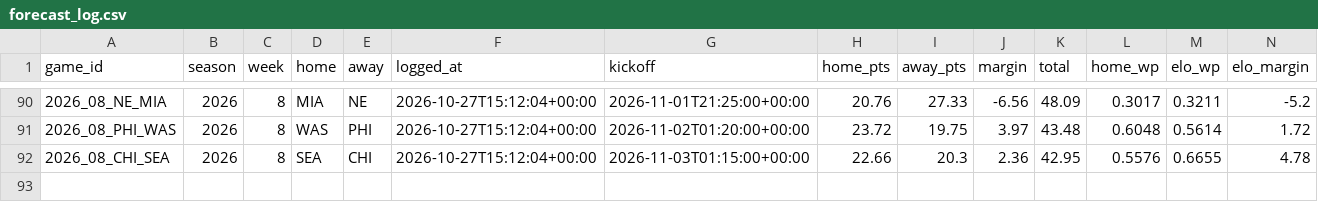
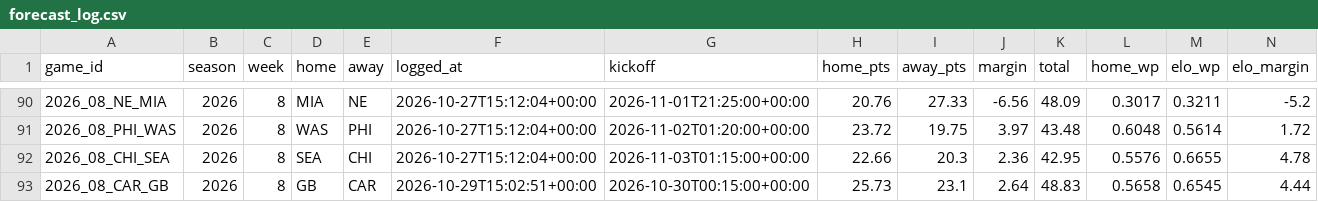
Before and after one commit to bfresquez1106-collab/Football-Projects, a CSV file: nfl-model/forecast_log.csv, drawn as a sheet; only a part is shown, gaps mark what is left out; rows hold the shown columns only; the diff names each change by its address in the sheet, - before the commit and + after, or states it on an @@ line.

```diff
--- a/nfl-model/forecast_log.csv
+++ b/nfl-model/forecast_log.csv
+row 93: 2026_08_CAR_GB | 2026 | 8 | GB | CAR | 2026-10-29T15:02:51+00:00 | 2026-10-30T00:15:00+00:00 | 25.73 | 23.1 | 2.64 | 48.83 | 0.5658 | 0.6545 | 4.44
```
Also changed, not shown: 1 other file.
